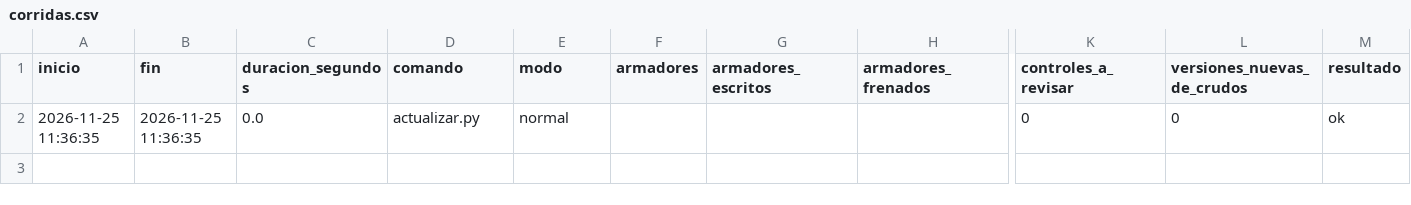
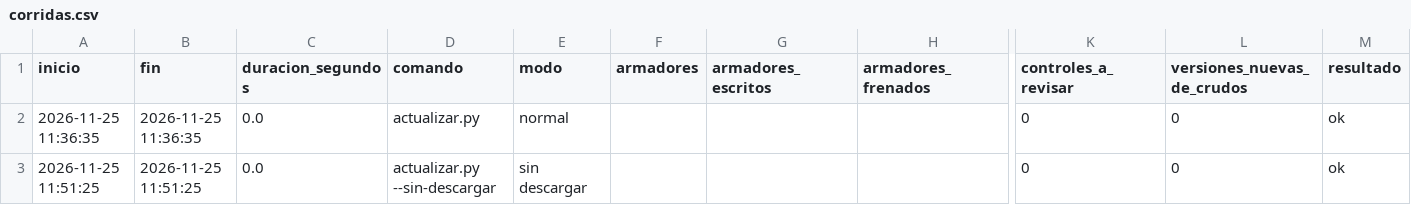
Before and after one commit to agustinvisceglie/la-base-de-babel, a CSV file: datos/registros/corridas.csv, drawn as a sheet; only a part is shown, gaps mark what is left out; rows hold the shown columns only; the diff names each change by its address in the sheet, - before the commit and + after, or states it on an @@ line.

```diff
--- a/datos/registros/corridas.csv
+++ b/datos/registros/corridas.csv
+row 3: 2026-11-25 11:51:25 | 2026-11-25 11:51:25 | 0.0 | actualizar.py --sin-descargar | sin descargar |  |  |  | 0 | 0 | ok
```
Also changed, not shown: catalogo_series.csv, 2 other files.
